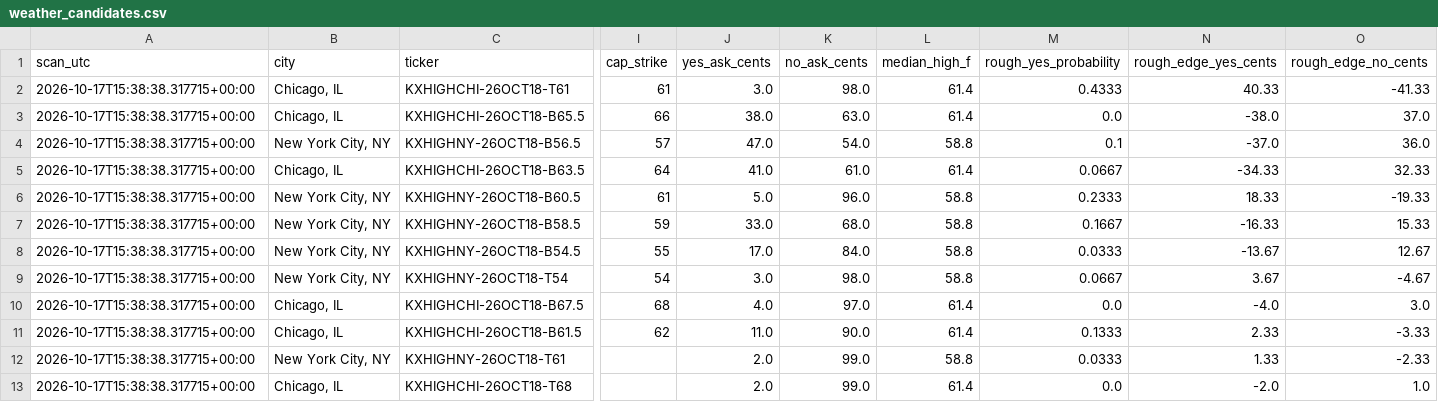
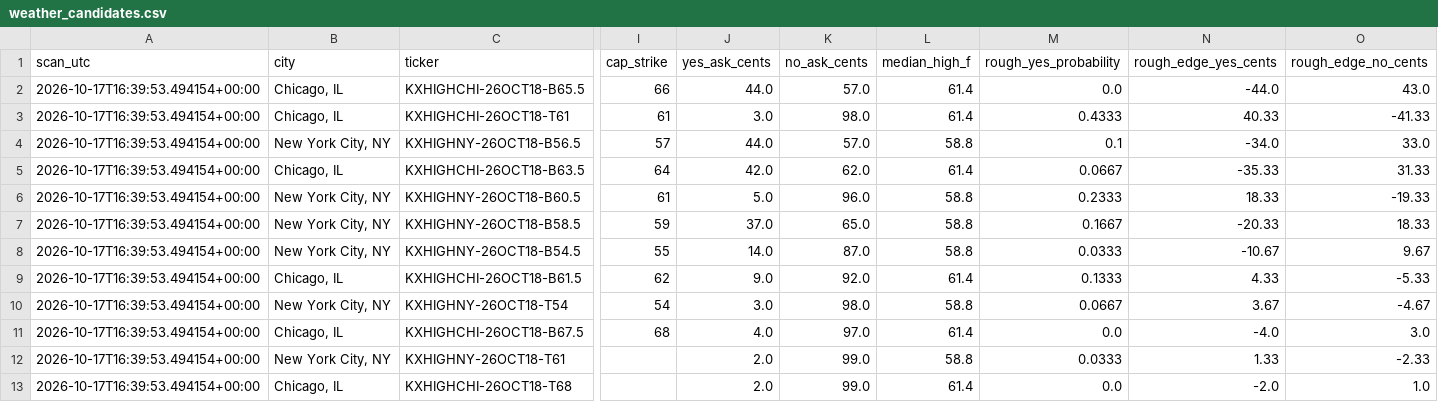
Before and after one commit to hpsyntheticoilsusa-gif/kalshi-ai-paper-trader, a CSV file: data/weather_candidates.csv, drawn as a sheet; only a part is shown, gaps mark what is left out; removed rows and columns are numbered as before the commit, all else as after; rows hold the shown columns only; the diff names each change by its address in the sheet, - before the commit and + after, or states it on an @@ line.

```diff
--- a/data/weather_candidates.csv
+++ b/data/weather_candidates.csv
+row 2: 2026-10-17T16:39:53.494154+00:00 | Chicago, IL | KXHIGHCHI-26OCT18-B65.5 | 66 | 44.0 | 57.0 | 61.4 | 0.0 | -44.0 | 43.0
-A3 (scan_utc): 2026-10-17T15:38:38.317715+00:00
+A3 (scan_utc): 2026-10-17T16:39:53.494154+00:00
-row 3: 2026-10-17T15:38:38.317715+00:00 | Chicago, IL | KXHIGHCHI-26OCT18-B65.5 | 66 | 38.0 | 63.0 | 61.4 | 0.0 | -38.0 | 37.0
-A4:A8 (scan_utc): 2026-10-17T15:38:38.317715+00:00
+A4:A8 (scan_utc): 2026-10-17T16:39:53.494154+00:00
-J4 (yes_ask_cents): 47.0
+J4 (yes_ask_cents): 44.0
-K4 (no_ask_cents): 54.0
+K4 (no_ask_cents): 57.0
-N4 (rough_edge_yes_cents): -37.0
+N4 (rough_edge_yes_cents): -34.0
-O4 (rough_edge_no_cents): 36.0
+O4 (rough_edge_no_cents): 33.0
-J5 (yes_ask_cents): 41.0
+J5 (yes_ask_cents): 42.0
-K5 (no_ask_cents): 61.0
+K5 (no_ask_cents): 62.0
-N5 (rough_edge_yes_cents): -34.33
+N5 (rough_edge_yes_cents): -35.33
-O5 (rough_edge_no_cents): 32.33
+O5 (rough_edge_no_cents): 31.33
-J7 (yes_ask_cents): 33.0
+J7 (yes_ask_cents): 37.0
-K7 (no_ask_cents): 68.0
+K7 (no_ask_cents): 65.0
-N7 (rough_edge_yes_cents): -16.33
+N7 (rough_edge_yes_cents): -20.33
-O7 (rough_edge_no_cents): 15.33
+O7 (rough_edge_no_cents): 18.33
-J8 (yes_ask_cents): 17.0
+J8 (yes_ask_cents): 14.0
-K8 (no_ask_cents): 84.0
+K8 (no_ask_cents): 87.0
-N8 (rough_edge_yes_cents): -13.67
+N8 (rough_edge_yes_cents): -10.67
-O8 (rough_edge_no_cents): 12.67
+O8 (rough_edge_no_cents): 9.67
+row 9: 2026-10-17T16:39:53.494154+00:00 | Chicago, IL | KXHIGHCHI-26OCT18-B61.5 | 62 | 9.0 | 92.0 | 61.4 | 0.1333 | 4.33 | -5.33
-A10:A11 (scan_utc): 2026-10-17T15:38:38.317715+00:00
+A10:A11 (scan_utc): 2026-10-17T16:39:53.494154+00:00
-row 11: 2026-10-17T15:38:38.317715+00:00 | Chicago, IL | KXHIGHCHI-26OCT18-B61.5 | 62 | 11.0 | 90.0 | 61.4 | 0.1333 | 2.33 | -3.33
-A12:A13 (scan_utc): 2026-10-17T15:38:38.317715+00:00
+A12:A13 (scan_utc): 2026-10-17T16:39:53.494154+00:00
```
Also changed, not shown: data/latest_markets.csv, data/weather_history.csv, 16 other files.
